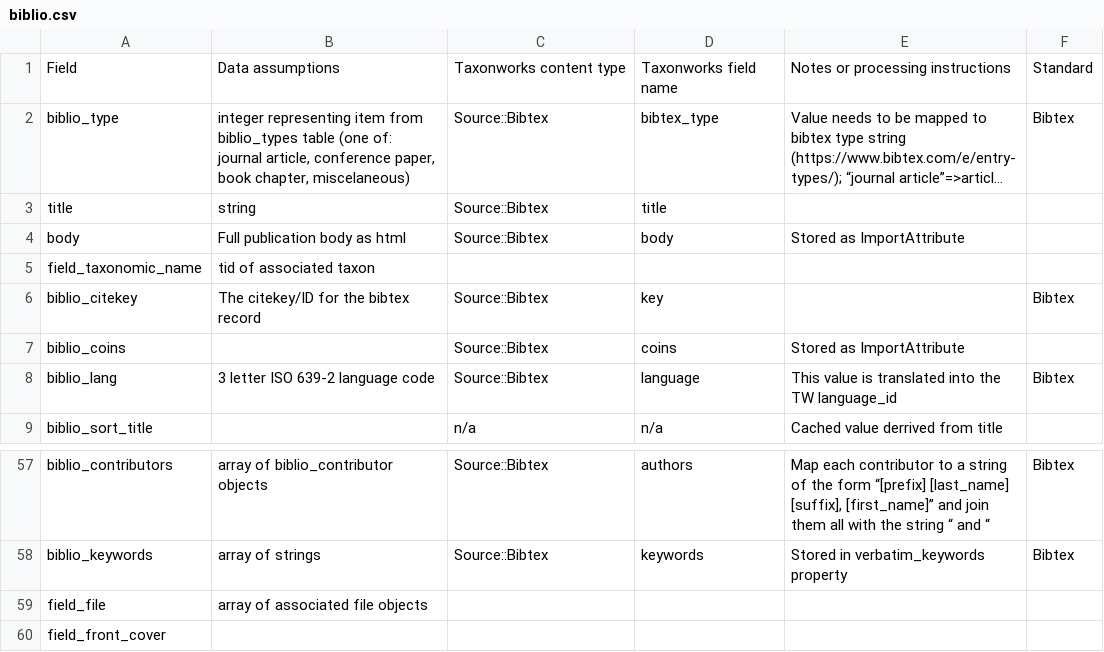
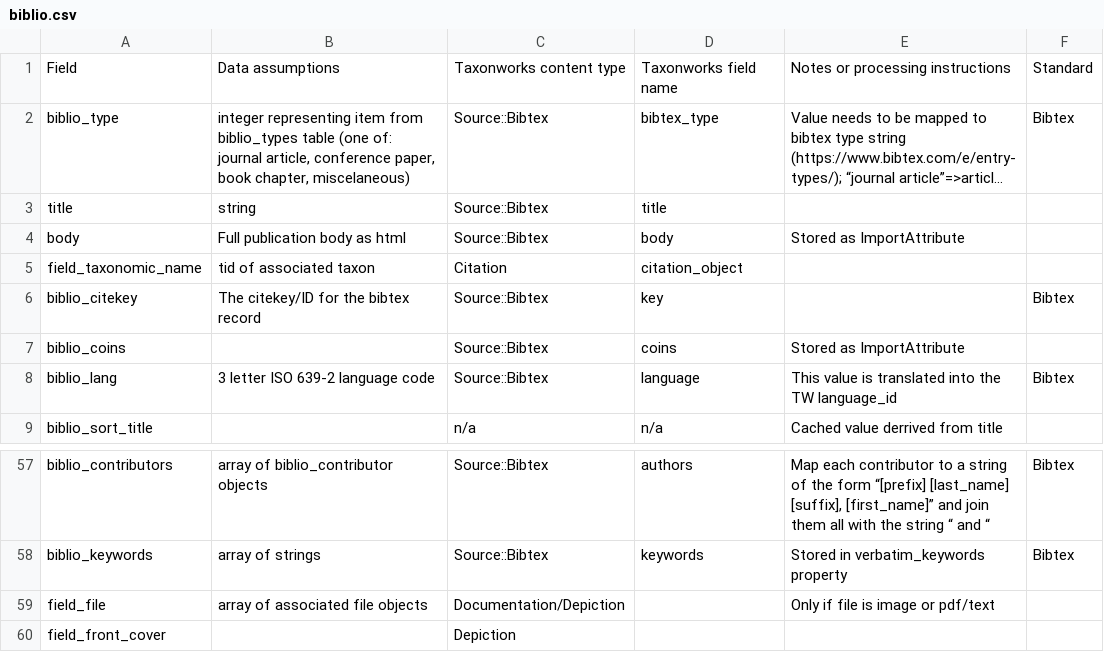
Before and after one commit to NaturalHistoryMuseum/scratchpads-usage, a CSV file: docs/assets/biblio.csv, drawn as a sheet; only a part is shown, gaps mark what is left out; long unchanged cells end in ….

```diff
--- a/docs/assets/biblio.csv
+++ b/docs/assets/biblio.csv
@@ -5,3 +5,3 @@ title,string,Source::Bibtex,title,,
 body,Full publication body as html,Source::Bibtex,body,Stored as ImportAttribute,
-field_taxonomic_name,tid of associated taxon,,,,
+field_taxonomic_name,tid of associated taxon,Citation,citation_object,,
 biblio_citekey,The citekey/ID for the bibtex record,Source::Bibtex,key,,Bibtex
@@ -60,3 +60,3 @@ biblio_contributors,array of biblio_contributor objects,Source::Bibtex,authors,"
 biblio_keywords,array of strings,Source::Bibtex,keywords,Stored in verbatim_keywords property,Bibtex
-field_file,array of associated file objects,,,,
-field_front_cover,,,,,
+field_file,array of associated file objects,Documentation/Depiction,,Only if file is image or pdf/text,
+field_front_cover,,Depiction,,,
```
Also changed, not shown: docs/assets/ecoint.csv, docs/assets/spm.csv, 18 other files.
